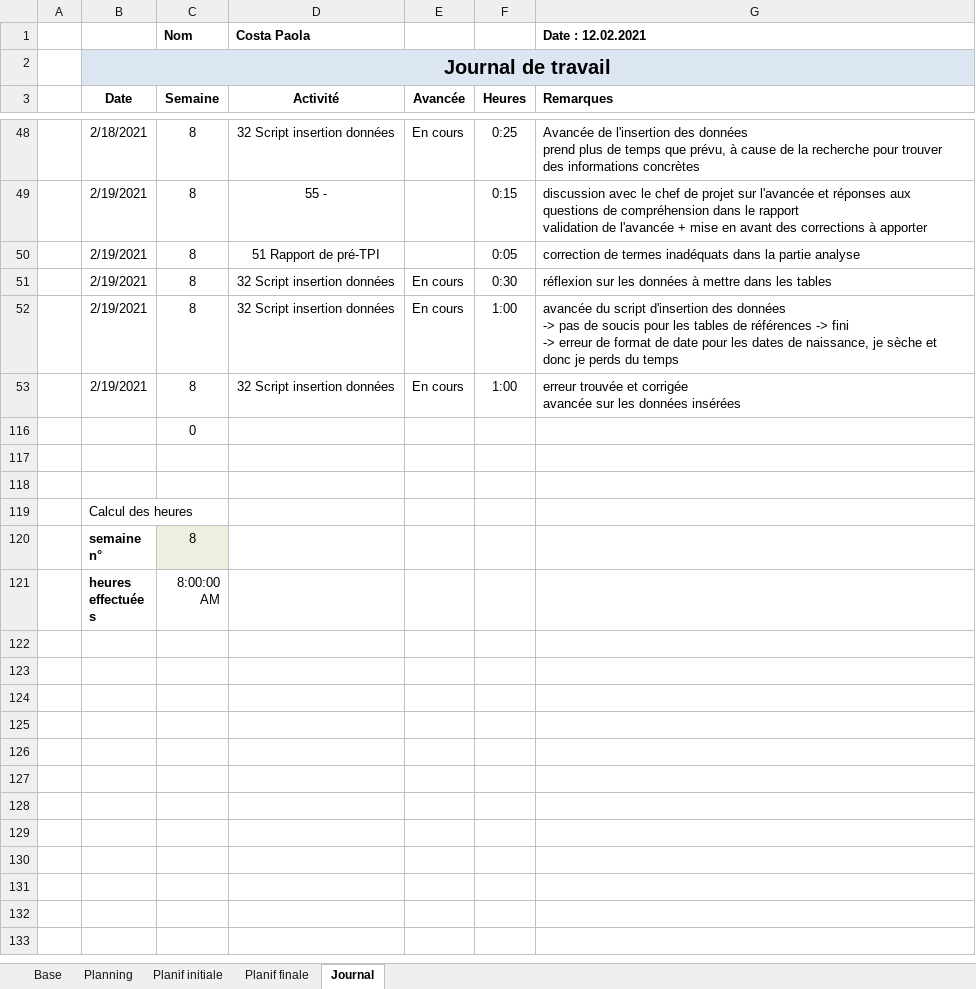
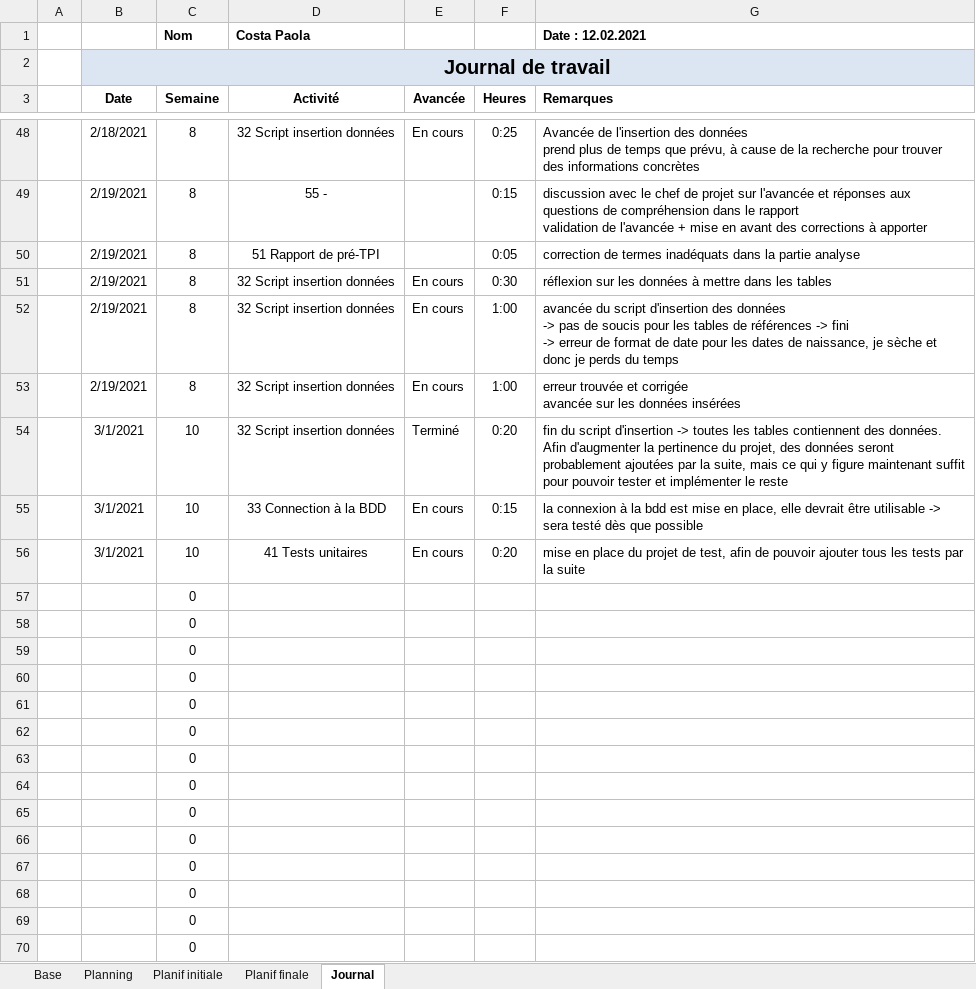
Before and after one commit to AhVen98/gestionStocks_preTPI, an Excel workbook: journalTravail_COSTA.xlsm, sheet Journal, drawn as a sheet; only a part is shown, gaps mark what is left out; the shorter side is filled out with more unchanged rows; values as stored, in another font and other column widths than the file's, no borders; conditional formats not drawn; the diff covers the shown part only; the diff names each change by its address in the sheet, - before the commit and + after, or states it on an @@ line.

Commit message:
Update journalTravail_COSTA.xlsm

```diff
--- a/journalTravail_COSTA.xlsm (sheet Journal)
+++ b/journalTravail_COSTA.xlsm (sheet Journal)
+row 54:  | 3/1/2021 | 10 | 32 Script insertion données | Terminé | 0:20 | fin du script d'insertion -> toutes les tables contiennent des données. Afin d'augmenter la pertinence du projet, des données seront probablement ajoutées par la suite, mais ce qui y figure maintenant suffit pour pouvoir tester et implémenter le reste
+row 55:  | 3/1/2021 | 10 | 33 Connection à la BDD | En cours | 0:15 | la connexion à la bdd est mise en place, elle devrait être utilisable -> sera testé dès que possible
+row 56:  | 3/1/2021 | 10 | 41 Tests unitaires | En cours | 0:20 | mise en place du projet de test, afin de pouvoir ajouter tous les tests par la suite
@@ row 57 unhidden:  |  | 0 @@
@@ row 58 unhidden:  |  | 0 @@
@@ row 59 unhidden:  |  | 0 @@
@@ row 60 unhidden:  |  | 0 @@
@@ row 61 unhidden:  |  | 0 @@
@@ row 62 unhidden:  |  | 0 @@
@@ row 63 unhidden:  |  | 0 @@
@@ row 64 unhidden:  |  | 0 @@
@@ row 65 unhidden:  |  | 0 @@
@@ row 66 unhidden:  |  | 0 @@
@@ row 67 unhidden:  |  | 0 @@
@@ row 68 unhidden:  |  | 0 @@
@@ row 69 unhidden:  |  | 0 @@
@@ row 70 unhidden:  |  | 0 @@
```
Also changed, not shown: 45 hidden or unhidden rows elsewhere in this sheet, sheet Planning, hidden cells.
